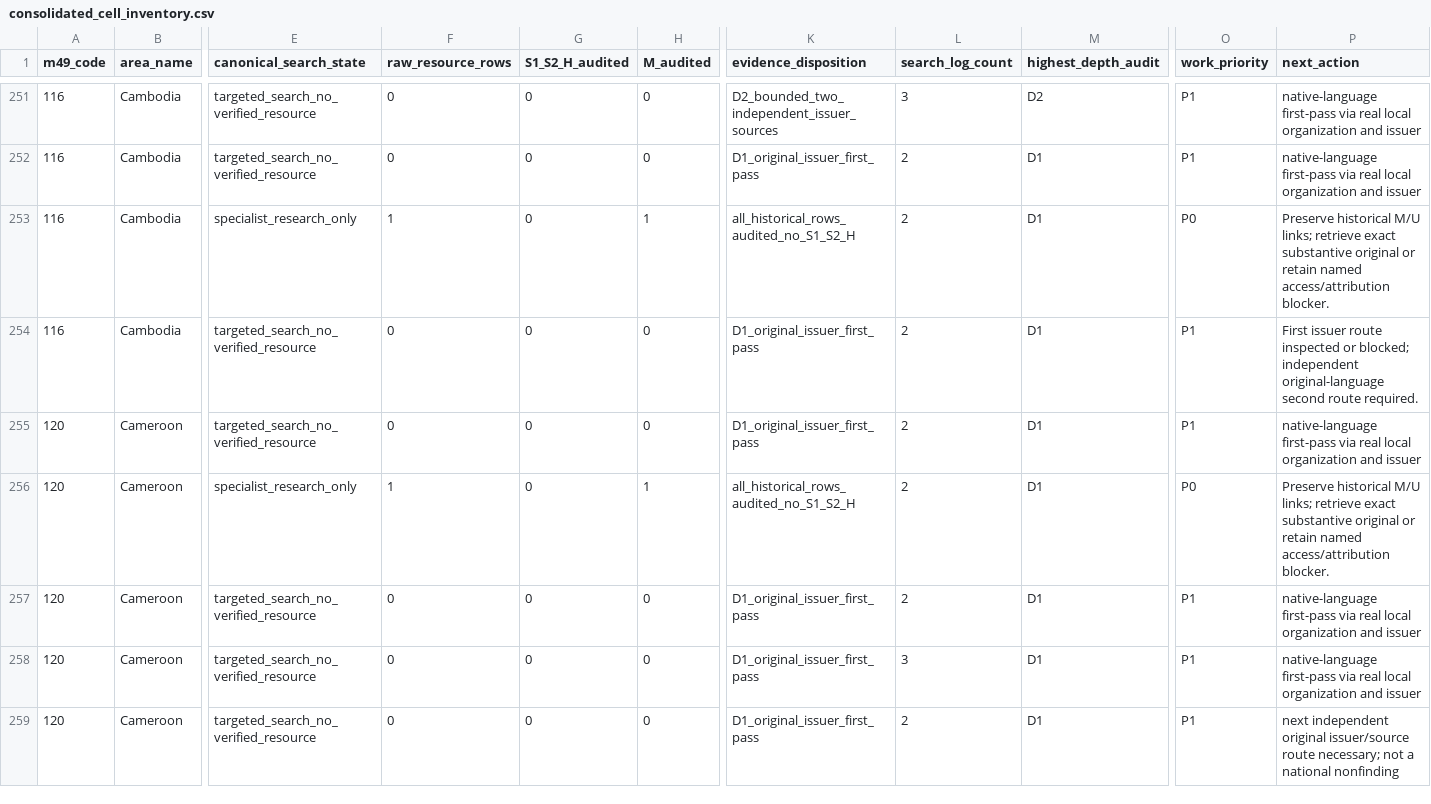
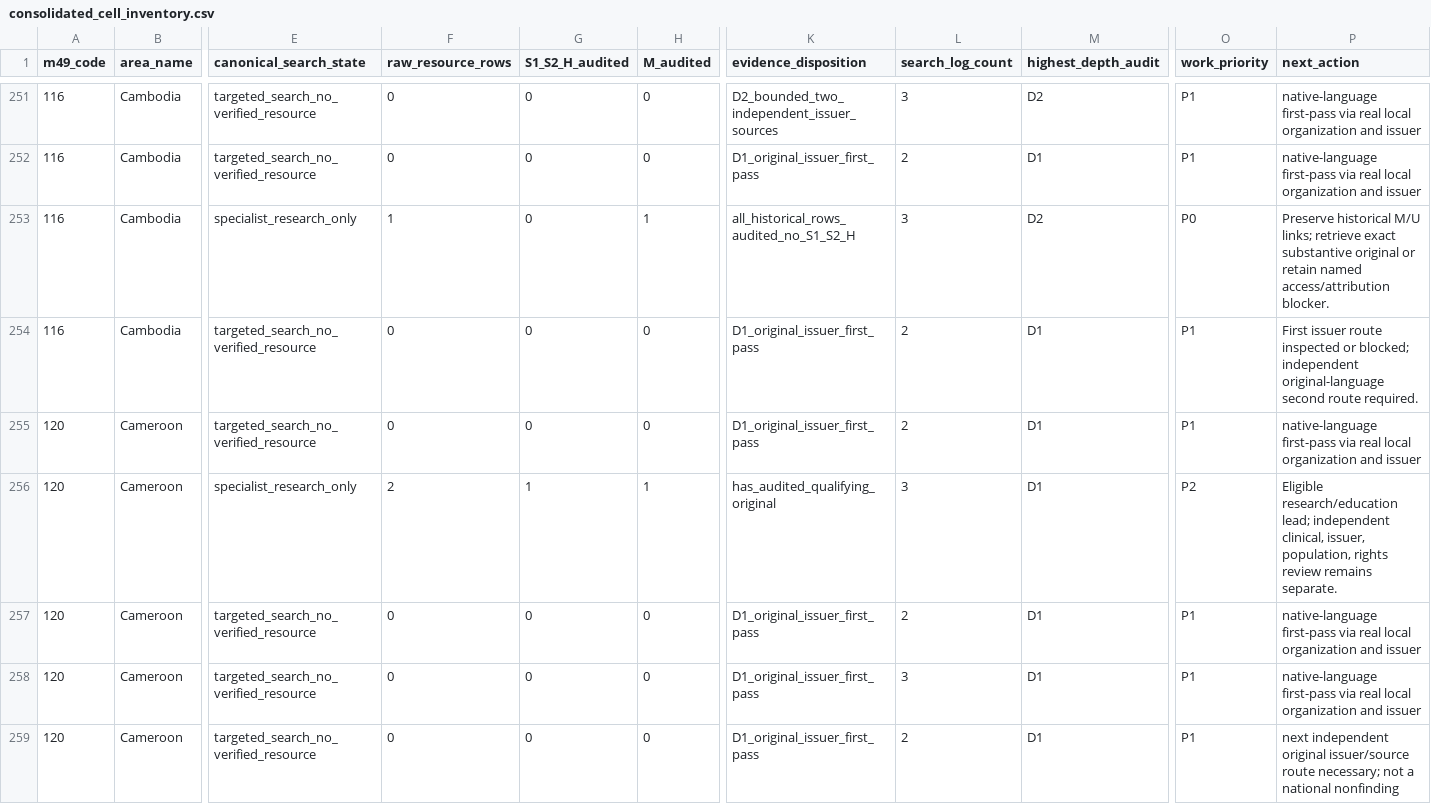
Before and after one commit to PortalHunter/Ethnicy-Based-Optimal-Weight, a CSV file: docs/atlas/handoffs/team-b/data/consolidated_cell_inventory.csv, drawn as a sheet; only a part is shown, gaps mark what is left out; the diff covers the shown part only; the diff names each change by its address in the sheet, - before the commit and + after, or states it on an @@ line.

Commit message:
research(team-b): close 57 linked-source cases (12 qualified, 36 D2, 9 D3) and checkpoint B155
Qualified cells 344->356; linked-source backlog 57->0; 953 unlinked depth tasks remain. Native validator 0 errors; 9725 supplemental checks pass. All contexts research_lead_only; no clinical/legal/community approval.

```diff
--- a/docs/atlas/handoffs/team-b/data/consolidated_cell_inventory.csv
+++ b/docs/atlas/handoffs/team-b/data/consolidated_cell_inventory.csv
-L253 (search_log_count): 2
+L253 (search_log_count): 3
-M253 (highest_depth_audit): D1
+M253 (highest_depth_audit): D2
-F256 (raw_resource_rows): 1
+F256 (raw_resource_rows): 2
-G256 (S1_S2_H_audited): 0
+G256 (S1_S2_H_audited): 1
-K256 (evidence_disposition): all_historical_rows_audited_no_S1_S2_H
+K256 (evidence_disposition): has_audited_qualifying_original
-L256 (search_log_count): 2
+L256 (search_log_count): 3
-O256 (work_priority): P0
+O256 (work_priority): P2
-P256 (next_action): Preserve historical M/U links; retrieve exact substantive original or retain named access/attribution blocker.
+P256 (next_action): Eligible research/education lead; independent clinical, issuer, population, rights review remains separate.
```
Also changed, not shown: 154 edited cells elsewhere in this file, 16 other files.
